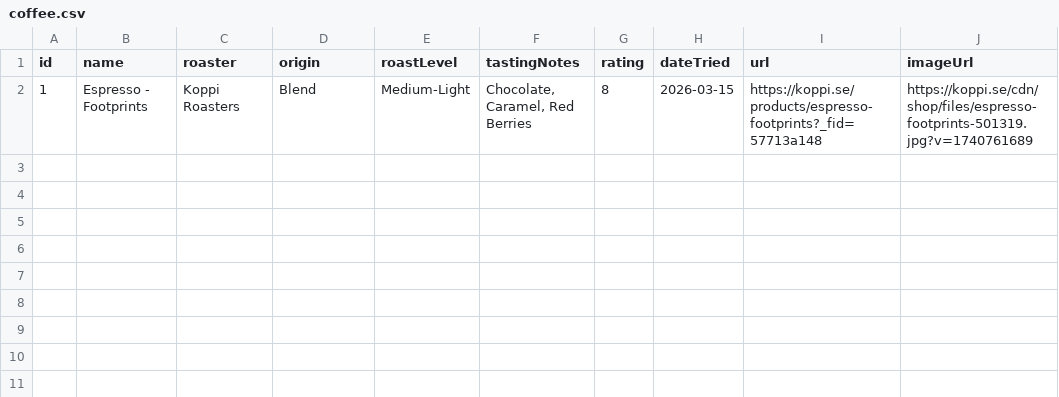
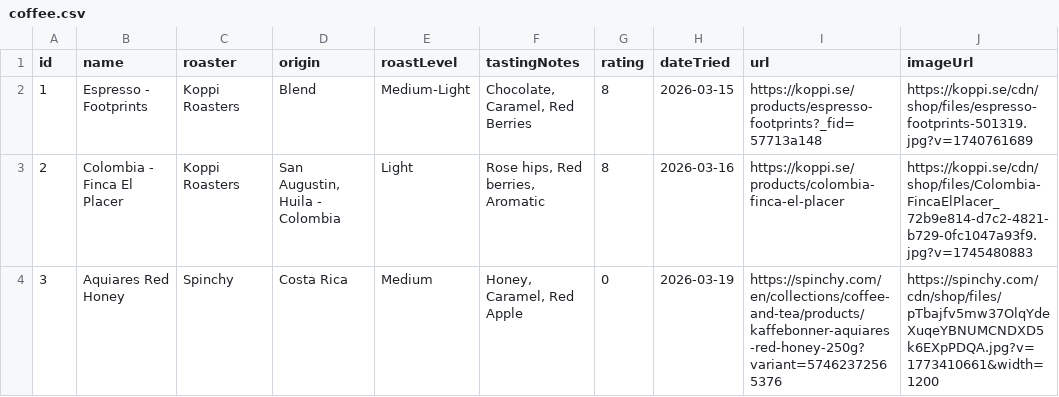
Before and after one commit to FrederikRothe/home, a CSV file: src/data/coffee.csv, drawn as a sheet; the diff names each change by its address in the sheet, - before the commit and + after, or states it on an @@ line.

Commit message:
new coffee

```diff
--- a/src/data/coffee.csv
+++ b/src/data/coffee.csv
+row 3: 2 | Colombia - Finca El Placer | Koppi Roasters | San Augustin, Huila - Colombia | Light | Rose hips, Red berries, Aromatic | 8 | 2026-03-16 | https://koppi.se/products/colombia-finca-el-placer | https://koppi.se/cdn/shop/files/Colombia-FincaElPlacer_72b9e814-d7c2-4821-b729-0fc1047a93f9.jpg?v=1745480883
+row 4: 3 | Aquiares Red Honey | Spinchy | Costa Rica | Medium | Honey, Caramel, Red Apple | 0 | 2026-03-19 | https://spinchy.com/en/collections/coffee-and-tea/products/kaffebonner-aquiares-red-honey-250g?variant=57462372565376 | https://spinchy.com/cdn/shop/files/pTbajfv5mw37OlqYdeXuqeYBNUMCNDXD5k6EXpPDQA.jpg?v=1773410661&width=1200
```
